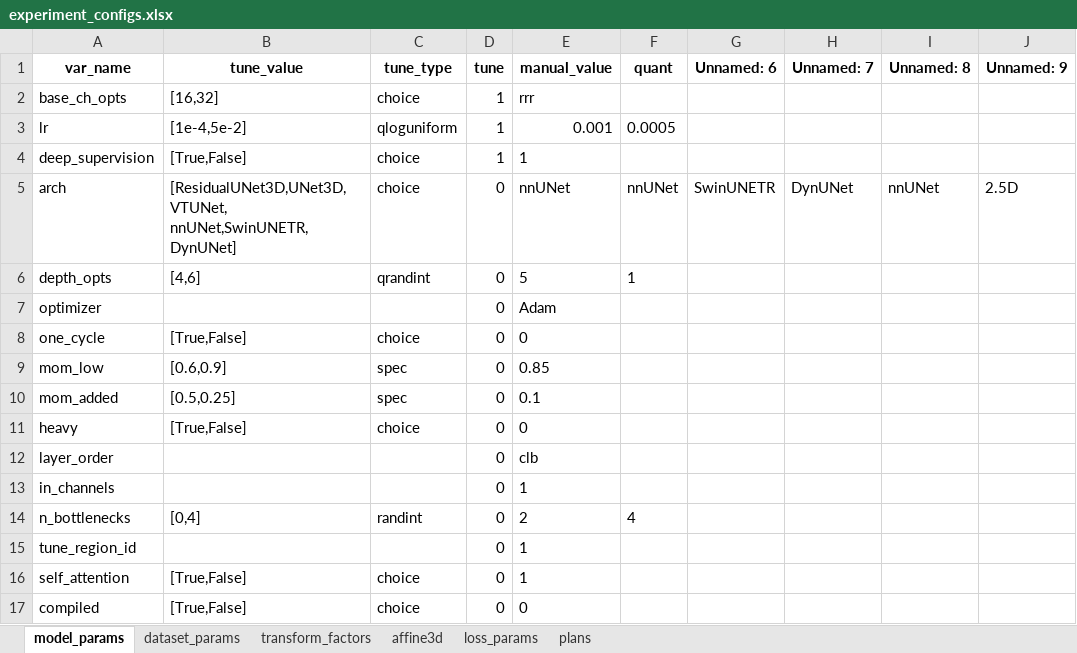
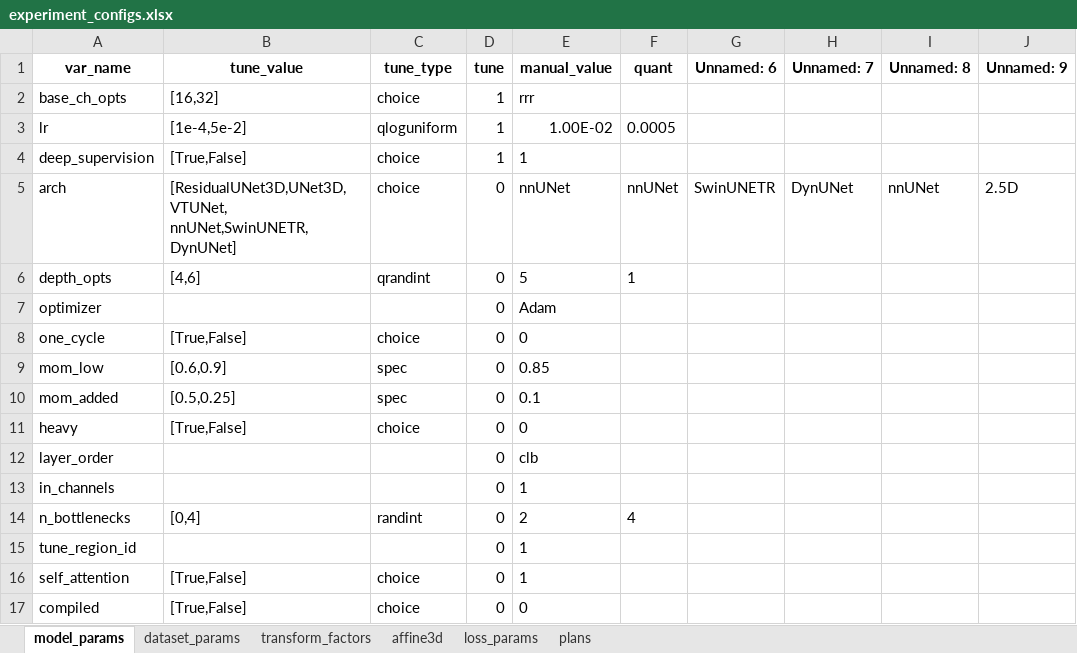
Before and after one commit to drusmanbashir/fran, an Excel workbook: configurations/experiment_configs.xlsx, sheet model_params, drawn as a sheet; values as stored, in another font and other column widths than the file's, no borders; the diff names each change by its address in the sheet, - before the commit and + after, or states it on an @@ line.

```diff
--- a/configurations/experiment_configs.xlsx (sheet model_params)
+++ b/configurations/experiment_configs.xlsx (sheet model_params)
-E3 (manual_value): 0.001
+E3 (manual_value): 1.00E-02
```
Also changed, not shown: sheet plans, formulas that keep their value, 35 other files.
